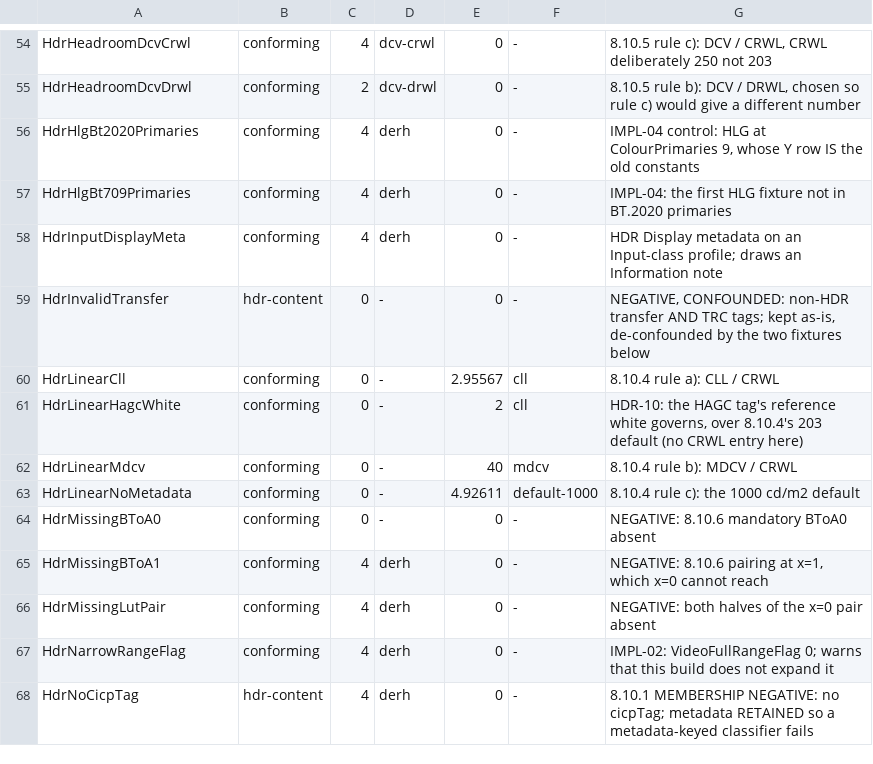
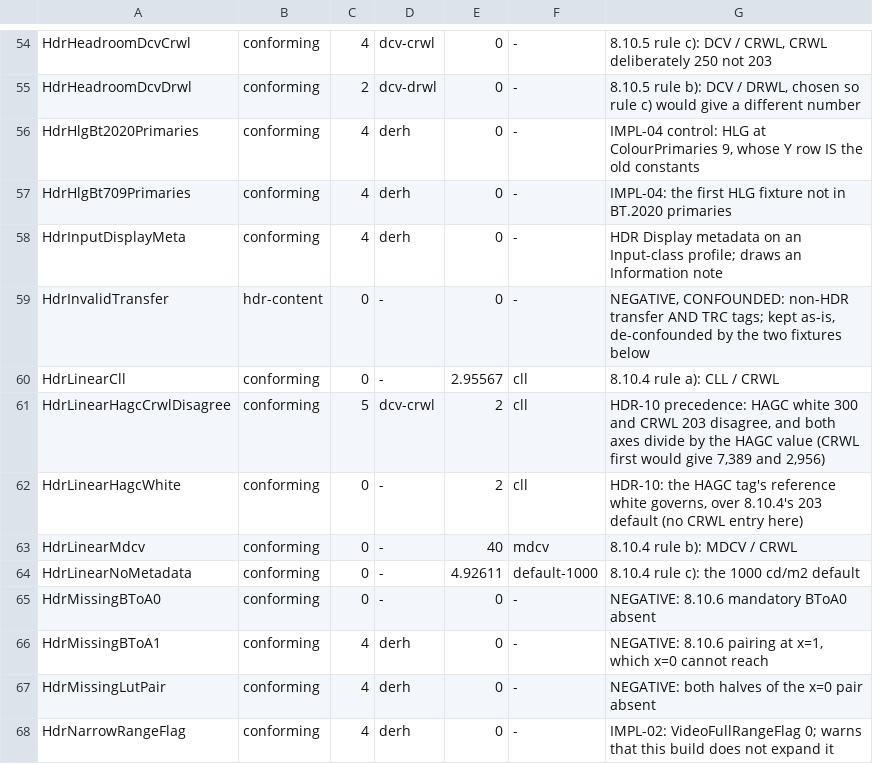
Before and after one commit to colourbill-ctrl/profiletool, a TSV file: test-corpus/hdr/hdr-corpus-manifest.tsv, drawn as a sheet; only a part is shown, gaps mark what is left out; the shorter side is filled out with more unchanged rows.

```diff
--- a/test-corpus/hdr/hdr-corpus-manifest.tsv
+++ b/test-corpus/hdr/hdr-corpus-manifest.tsv
@@ -60,2 +60,3 @@ HdrInvalidTransfer	hdr-content	0	-	0	-	NEGATIVE, CONFOUNDED: non-HDR transfer AN
 HdrLinearCll	conforming	0	-	2.95567	cll	8.10.4 rule a): CLL / CRWL
+HdrLinearHagcCrwlDisagree	conforming	5	dcv-crwl	2	cll	HDR-10 precedence: HAGC white 300 and CRWL 203 disagree, and both axes divide by the HAGC value (CRWL first would give 7,389 and 2,956)
 HdrLinearHagcWhite	conforming	0	-	2	cll	HDR-10: the HAGC tag's reference white governs, over 8.10.4's 203 default (no CRWL entry here)
```
Also changed, not shown: 14 other files.
